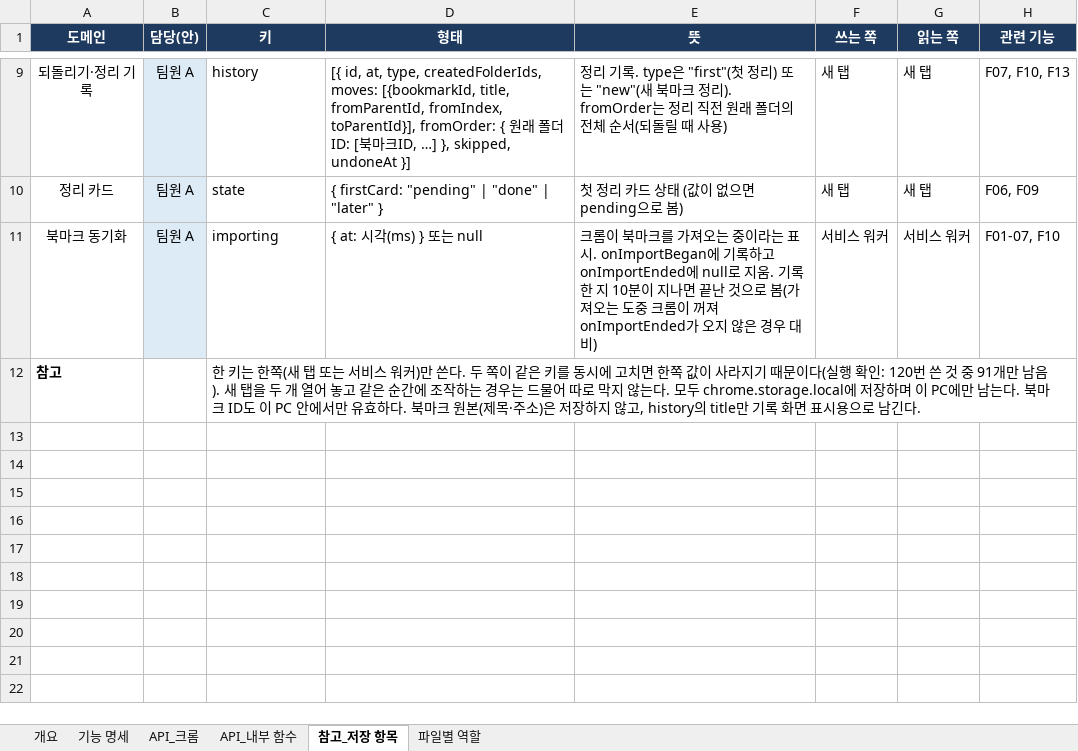
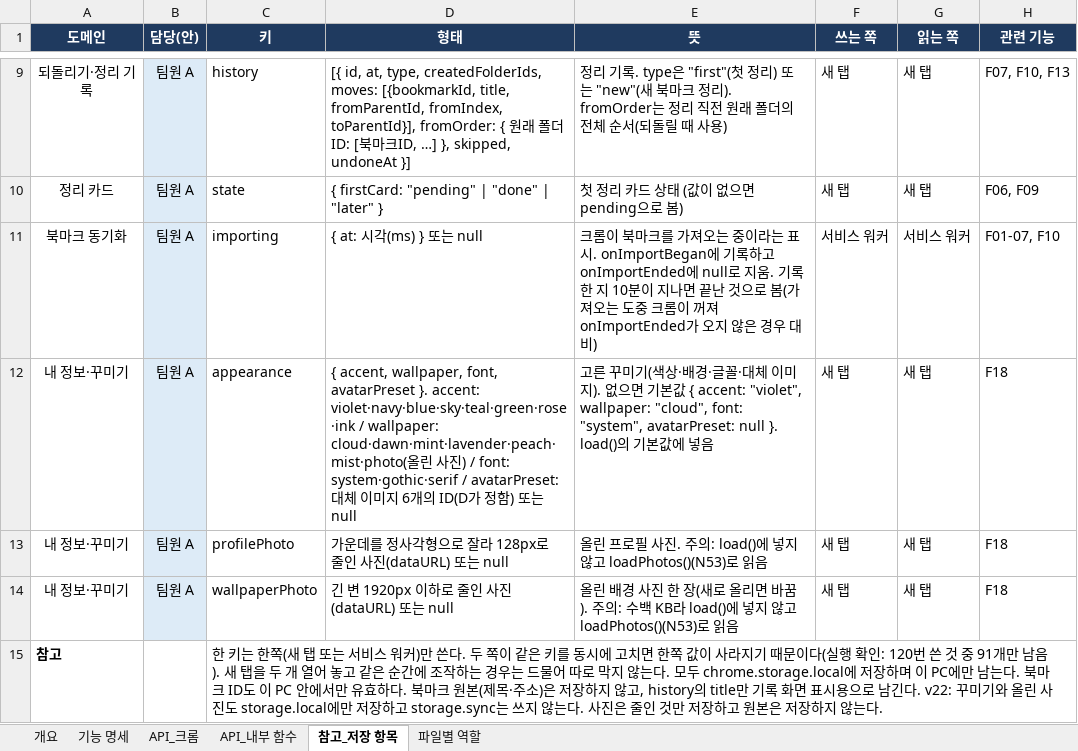
Before and after one commit to aix-team-5/aix_BaroLink_bookmark, an Excel workbook: docs/spec.xlsx, sheet 참고_저장 항목, drawn as a sheet; only a part is shown, gaps mark what is left out; values as stored, in another font and other column widths than the file's, no borders; addresses are those after the commit; the diff names each change by its address in the sheet, - before the commit and + after, or states it on an @@ line.

```diff
--- a/docs/spec.xlsx (sheet 참고_저장 항목)
+++ b/docs/spec.xlsx (sheet 참고_저장 항목)
+row 12: 내 정보·꾸미기 | 팀원 A | appearance | { accent, wallpaper, font, avatarPreset }. accent: violet·navy·blue·sky·teal·green·rose·ink / wallpaper: cloud·dawn·mint·lavender·peach·mist·photo(올린 사진) / font: system·gothic·serif / avatarPreset: 대체 이미지 6개의 ID(D가 정함) 또는 null | 고른 꾸미기(색상·배경·글꼴·대체 이미지). 없으면 기본값 { accent: "violet", wallpaper: "cloud", font: "system", avatarPreset: null }. load()의 기본값에 넣음 | 새 탭 | 새 탭 | F18
+row 13: 내 정보·꾸미기 | 팀원 A | profilePhoto | 가운데를 정사각형으로 잘라 128px로 줄인 사진(dataURL) 또는 null | 올린 프로필 사진. 주의: load()에 넣지 않고 loadPhotos()(N53)로 읽음 | 새 탭 | 새 탭 | F18
+row 14: 내 정보·꾸미기 | 팀원 A | wallpaperPhoto | 긴 변 1920px 이하로 줄인 사진(dataURL) 또는 null | 올린 배경 사진 한 장(새로 올리면 바꿈). 주의: 수백 KB라 load()에 넣지 않고 loadPhotos()(N53)로 읽음 | 새 탭 | 새 탭 | F18
-C15 (키): …남긴다.
+C15 (키): …남긴다. v22: 꾸미기와 올린 사진도 storage.local에만 저장하고 storage.sync는 쓰지 않는다. 사진은 줄인 것만 저장하고 원본은 저장하지 않는다.
```
Also changed, not shown: sheet 기능 명세, sheet 개요, sheet API_내부 함수, sheet 파일별 역할, sheet API_크롬, 13 other files.
